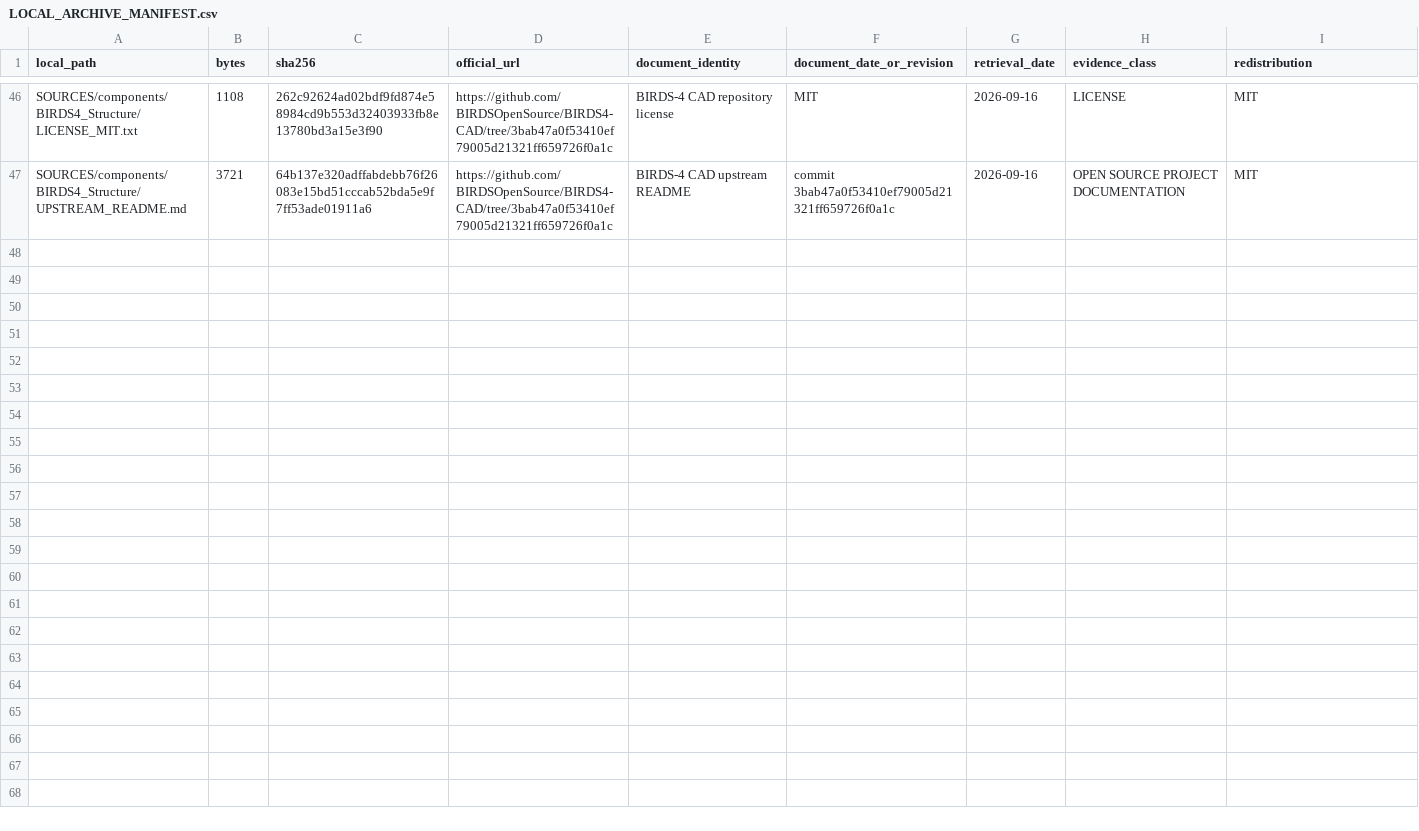
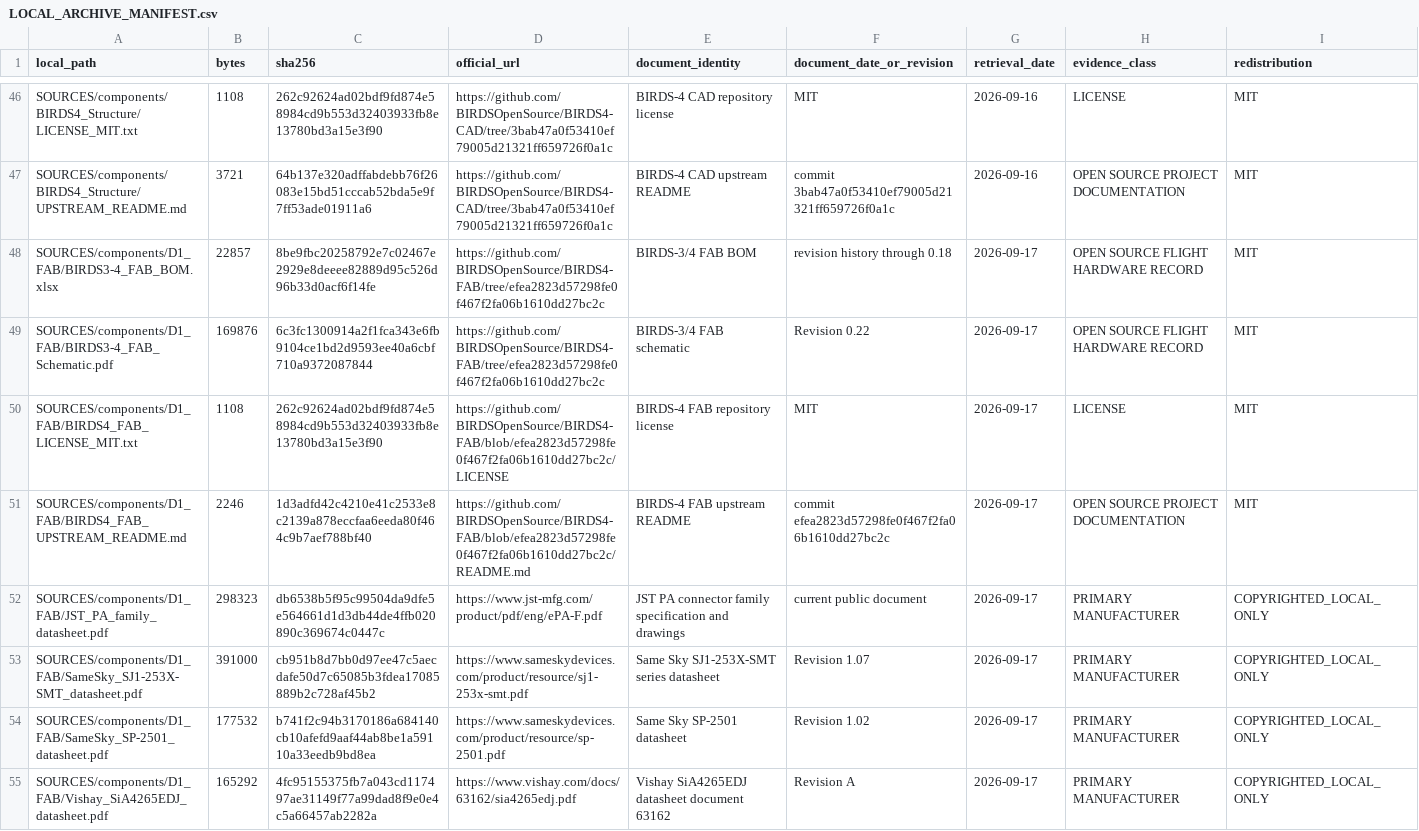
Before and after one commit to degenerateearth/AI-Spacecraft, a CSV file: SOURCES/components/LOCAL_ARCHIVE_MANIFEST.csv, drawn as a sheet; only a part is shown, gaps mark what is left out.

Commit message:
Select launch inhibit and flight access architecture

```diff
--- a/SOURCES/components/LOCAL_ARCHIVE_MANIFEST.csv
+++ b/SOURCES/components/LOCAL_ARCHIVE_MANIFEST.csv
@@ -47 +47,9 @@ SOURCES/components/BIRDS4_Structure/LICENSE_MIT.txt,1108,262c92624ad02bdf9fd874e
 SOURCES/components/BIRDS4_Structure/UPSTREAM_README.md,3721,64b137e320adffabdebb76f26083e15bd51cccab52bda5e9f7ff53ade01911a6,https://github.com/BIRDSOpenSource/BIRDS4-CAD/tree/3bab47a0f53410ef79005d21321ff659726f0a1c,BIRDS-4 CAD upstream README,commit 3bab47a0f53410ef79005d21321ff659726f0a1c,2026-09-16,OPEN SOURCE PROJECT DOCUMENTATION,MIT
+SOURCES/components/D1_FAB/BIRDS3-4_FAB_BOM.xlsx,22857,8be9fbc20258792e7c02467e2929e8deeee82889d95c526d96b33d0acf6f14fe,https://github.com/BIRDSOpenSource/BIRDS4-FAB/tree/efea2823d57298fe0f467f2fa06b1610dd27bc2c,BIRDS-3/4 FAB BOM,revision history through 0.18,2026-09-17,OPEN SOURCE FLIGHT HARDWARE RECORD,MIT
+SOURCES/components/D1_FAB/BIRDS3-4_FAB_Schematic.pdf,169876,6c3fc1300914a2f1fca343e6fb9104ce1bd2d9593ee40a6cbf710a9372087844,https://github.com/BIRDSOpenSource/BIRDS4-FAB/tree/efea2823d57298fe0f467f2fa06b1610dd27bc2c,BIRDS-3/4 FAB schematic,Revision 0.22,2026-09-17,OPEN SOURCE FLIGHT HARDWARE RECORD,MIT
+SOURCES/components/D1_FAB/BIRDS4_FAB_LICENSE_MIT.txt,1108,262c92624ad02bdf9fd874e58984cd9b553d32403933fb8e13780bd3a15e3f90,https://github.com/BIRDSOpenSource/BIRDS4-FAB/blob/efea2823d57298fe0f467f2fa06b1610dd27bc2c/LICENSE,BIRDS-4 FAB repository license,MIT,2026-09-17,LICENSE,MIT
+SOURCES/components/D1_FAB/BIRDS4_FAB_UPSTREAM_README.md,2246,1d3adfd42c4210e41c2533e8c2139a878eccfaa6eeda80f464c9b7aef788bf40,https://github.com/BIRDSOpenSource/BIRDS4-FAB/blob/efea2823d57298fe0f467f2fa06b1610dd27bc2c/README.md,BIRDS-4 FAB upstream README,commit efea2823d57298fe0f467f2fa06b1610dd27bc2c,2026-09-17,OPEN SOURCE PROJECT DOCUMENTATION,MIT
+SOURCES/components/D1_FAB/JST_PA_family_datasheet.pdf,298323,db6538b5f95c99504da9dfe5e564661d1d3db44de4ffb020890c369674c0447c,https://www.jst-mfg.com/product/pdf/eng/ePA-F.pdf,JST PA connector family specification and drawings,current public document,2026-09-17,PRIMARY MANUFACTURER,COPYRIGHTED_LOCAL_ONLY
+SOURCES/components/D1_FAB/SameSky_SJ1-253X-SMT_datasheet.pdf,391000,cb951b8d7bb0d97ee47c5aecdafe50d7c65085b3fdea17085889b2c728af45b2,https://www.sameskydevices.com/product/resource/sj1-253x-smt.pdf,Same Sky SJ1-253X-SMT series datasheet,Revision 1.07,2026-09-17,PRIMARY MANUFACTURER,COPYRIGHTED_LOCAL_ONLY
+SOURCES/components/D1_FAB/SameSky_SP-2501_datasheet.pdf,177532,b741f2c94b3170186a684140cb10afefd9aaf44ab8be1a59110a33eedb9bd8ea,https://www.sameskydevices.com/product/resource/sp-2501.pdf,Same Sky SP-2501 datasheet,Revision 1.02,2026-09-17,PRIMARY MANUFACTURER,COPYRIGHTED_LOCAL_ONLY
+SOURCES/components/D1_FAB/Vishay_SiA4265EDJ_datasheet.pdf,165292,4fc95155375fb7a043cd117497ae31149f77a99dad8f9e0e4c5a66457ab2282a,https://www.vishay.com/docs/63162/sia4265edj.pdf,Vishay SiA4265EDJ datasheet document 63162,Revision A,2026-09-17,PRIMARY MANUFACTURER,COPYRIGHTED_LOCAL_ONLY
```
Also changed, not shown: 17 other files.
